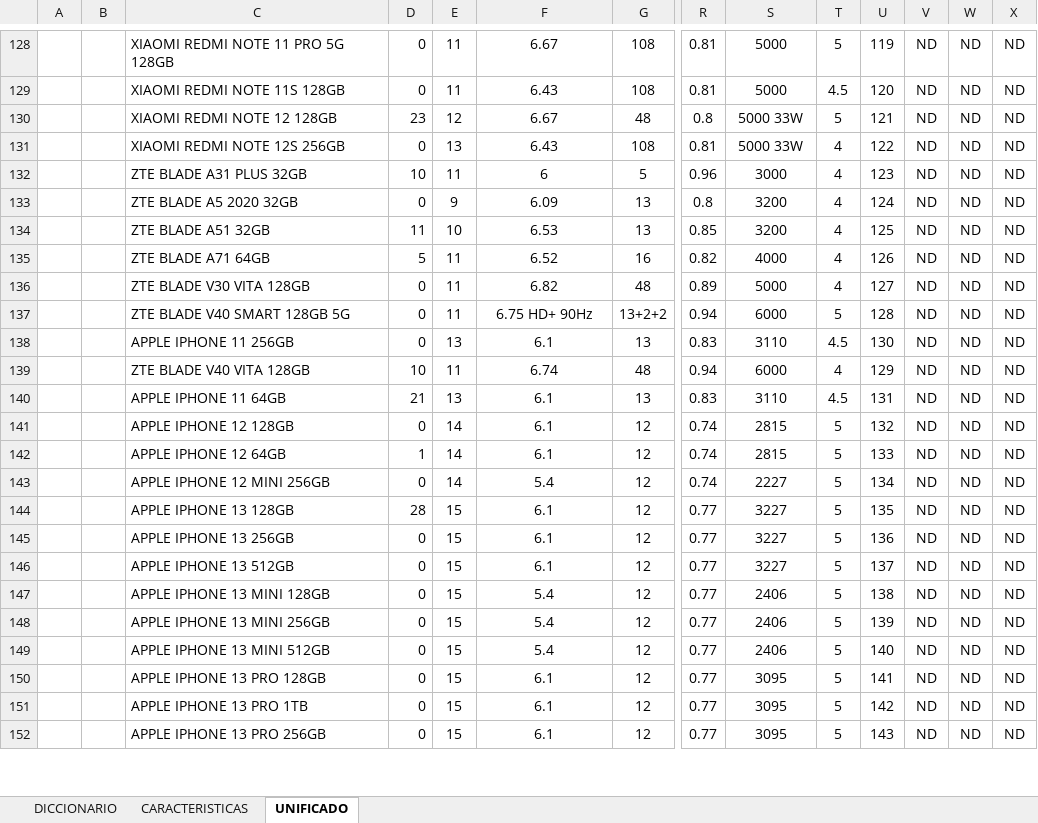
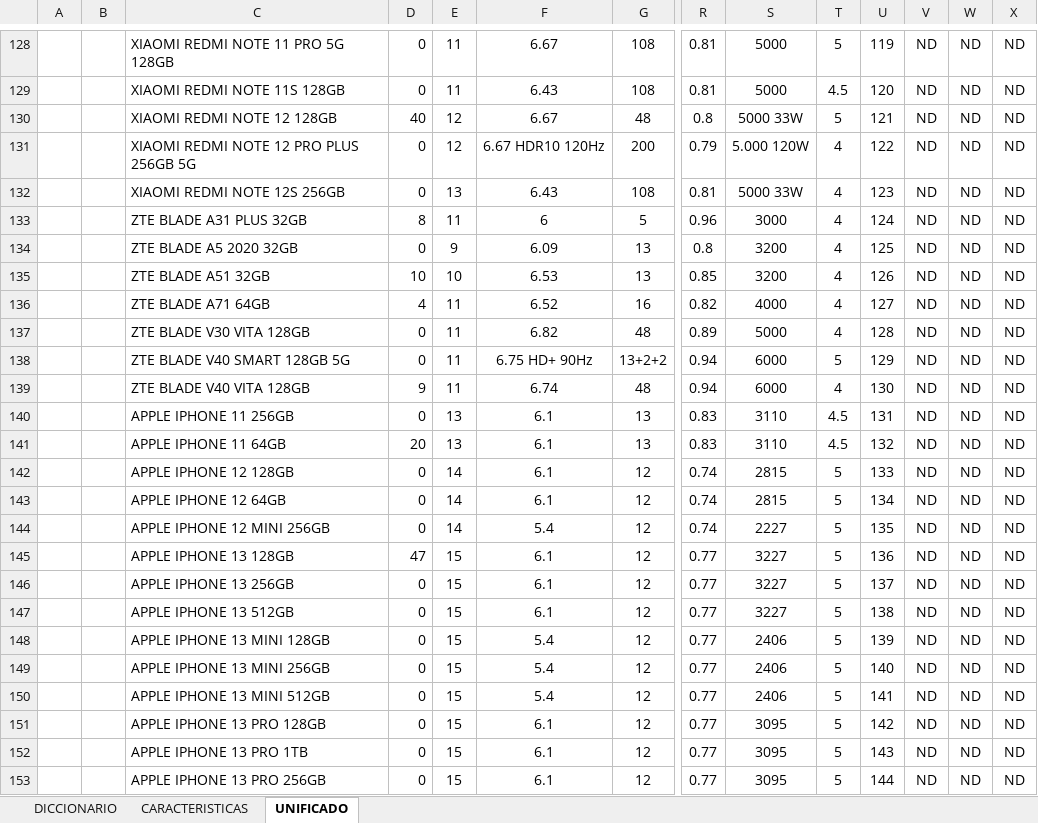
Before and after one commit to NoeCanoNunez/TC-Page, an Excel workbook: DB/UNIFICADA - CONSOLIDADO.xlsm, sheet UNIFICADO, drawn as a sheet; only a part is shown, gaps mark what is left out; values as stored, in another font and other column widths than the file's, no borders; charts and pictures and table styles not drawn; removed rows and columns are numbered as before the commit, all else as after; rows hold the shown columns only; the diff covers the shown part only; the diff names each change by its address in the sheet, - before the commit and + after, or states it on an @@ line.

```diff
--- a/DB/UNIFICADA - CONSOLIDADO.xlsm (sheet UNIFICADO)
+++ b/DB/UNIFICADA - CONSOLIDADO.xlsm (sheet UNIFICADO)
-D130: 23
+D130: 40
+row 131:  |  | XIAOMI REDMI NOTE 12 PRO PLUS 256GB 5G | 0 | 12 | 6.67 HDR10 120Hz | 200 | 0.79 | 5.000 120W | 4 | 122 | ND | ND | ND
-U132: 122
+U132: 123
-D133: 10
+D133: 8
-U133: 123
+U133: 124
-U134: 124
+U134: 125
-D135: 11
+D135: 10
-U135: 125
+U135: 126
-D136: 5
+D136: 4
-U136: 126
+U136: 127
-U137: 127
+U137: 128
-U138: 128
+U138: 129
-row 138:  |  | APPLE IPHONE 11 256GB | 0 | 13 | 6.1 | 13 | 0.83 | 3110 | 4.5 | 130 | ND | ND | ND
-D139: 10
+D139: 9
-U139: 129
+U139: 130
+row 140:  |  | APPLE IPHONE 11 256GB | 0 | 13 | 6.1 | 13 | 0.83 | 3110 | 4.5 | 131 | ND | ND | ND
-D141: 21
+D141: 20
-U141: 131
+U141: 132
-U142: 132
+U142: 133
-D143: 1
+D143: 0
-U143: 133
+U143: 134
-U144: 134
+U144: 135
-D145: 28
+D145: 47
-U145: 135
+U145: 136
-U146: 136
+U146: 137
-U147: 137
+U147: 138
-U148: 138
+U148: 139
-U149: 139
+U149: 140
-U150: 140
+U150: 141
-U151: 141
+U151: 142
-U152: 142
+U152: 143
-U153: 143
+U153: 144
```
Also changed, not shown: 56 edited cells elsewhere in this sheet, sheet CARACTERISTICAS, sheet DICCIONARIO, formulas that keep their value, 10 other files.
